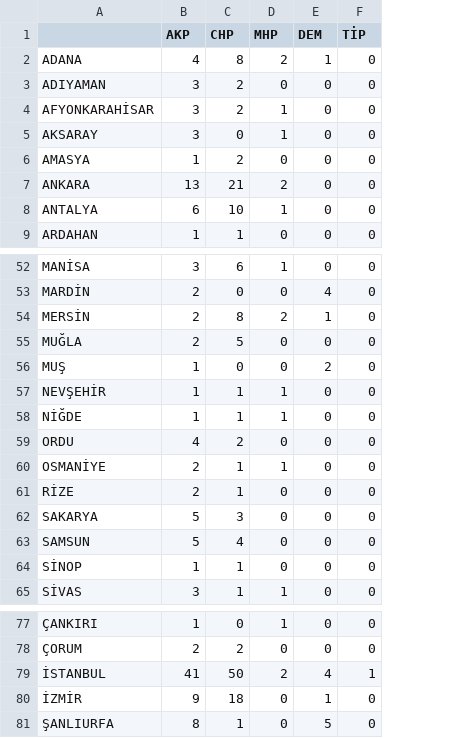
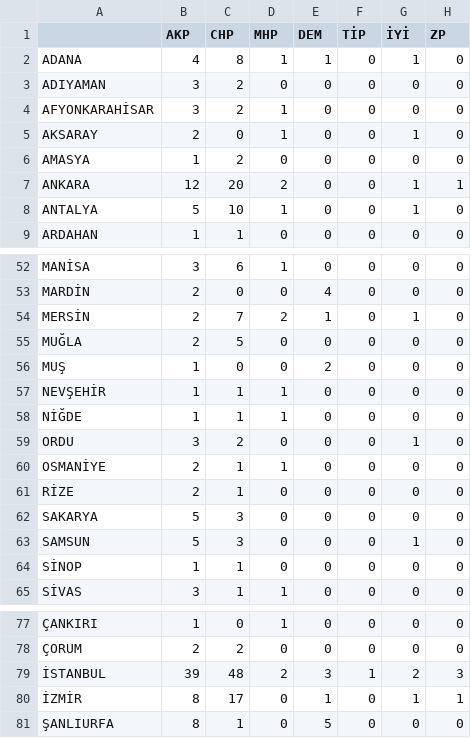
Before and after one commit to kaboya19/SecimModel, a CSV file: MV_Mar 2024.csv, drawn as a sheet; only a part is shown, gaps mark what is left out; the diff covers the shown part only; the diff names each change by its address in the sheet, - before the commit and + after, or states it on an @@ line.

```diff
--- a/MV_Mar 2024.csv
+++ b/MV_Mar 2024.csv
+column G (İYİ), rows 2-9: 1 | 0 | 0 | 1 | 0 | 1 | 1 | 0; rows 52-65: 0 | 0 | 1 | 0 | 0 | 0 | 0 | 1 | 0 | 0 | 0 | 1 | 0 | 0; rows 77-81: 0 | 0 | 2 | 1 | 0
+column H (ZP), rows 2-9: 0 | 0 | 0 | 0 | 0 | 1 | 0 | 0; rows 52-65: all 0; rows 77-81: 0 | 0 | 3 | 1 | 0
-D2 (MHP): 2
+D2 (MHP): 1
-B5 (AKP): 3
+B5 (AKP): 2
-B7 (AKP): 13
+B7 (AKP): 12
-C7 (CHP): 21
+C7 (CHP): 20
-B8 (AKP): 6
+B8 (AKP): 5
-C54 (CHP): 8
+C54 (CHP): 7
-B59 (AKP): 4
+B59 (AKP): 3
-C63 (CHP): 4
+C63 (CHP): 3
-B79 (AKP): 41
+B79 (AKP): 39
-C79 (CHP): 50
+C79 (CHP): 48
-E79 (DEM): 4
+E79 (DEM): 3
-B80 (AKP): 9
+B80 (AKP): 8
-C80 (CHP): 18
+C80 (CHP): 17
```
Also changed, not shown: 5 edited cells elsewhere in this file, MV_Ağu 2024.csv, MV_Eyl 2024.csv, 4 other files.
